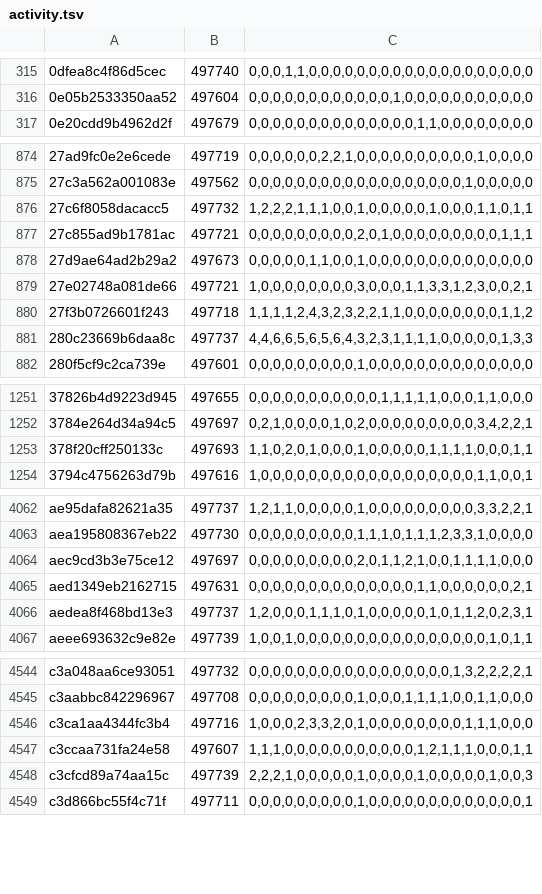
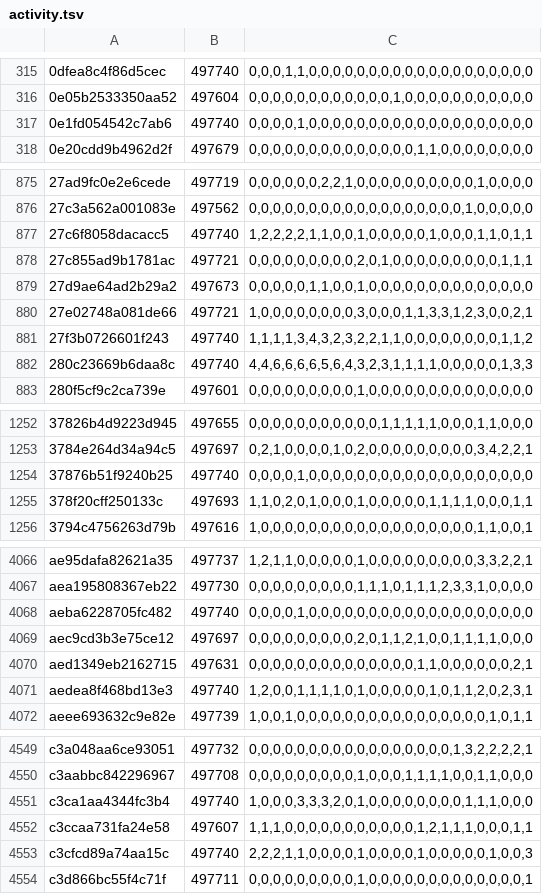
Before and after one commit to natanforestree/finals-radar, a TSV file: state/activity.tsv, drawn as a sheet; only a part is shown, gaps mark what is left out; the diff covers the shown part only.

```diff
--- a/state/activity.tsv
+++ b/state/activity.tsv
@@ -316,2 +316,3 @@
 0e05b2533350aa52	497604	0,0,0,0,0,0,0,0,0,0,0,0,1,0,0,0,0,0,0,0,0,0,0,0
+0e1fd054542c7ab6	497740	0,0,0,0,1,0,0,0,0,0,0,0,0,0,0,0,0,0,0,0,0,0,0,0
 0e20cdd9b4962d2f	497679	0,0,0,0,0,0,0,0,0,0,0,0,0,0,1,1,0,0,0,0,0,0,0,0
@@ -875,3 +876,3 @@
 27c3a562a001083e	497562	0,0,0,0,0,0,0,0,0,0,0,0,0,0,0,0,0,0,1,0,0,0,0,0
-27c6f8058dacacc5	497732	1,2,2,2,1,1,1,0,0,1,0,0,0,0,0,1,0,0,0,1,1,0,1,1
+27c6f8058dacacc5	497740	1,2,2,2,2,1,1,0,0,1,0,0,0,0,0,1,0,0,0,1,1,0,1,1
 27c855ad9b1781ac	497721	0,0,0,0,0,0,0,0,0,2,0,1,0,0,0,0,0,0,0,0,0,1,1,1
@@ -879,4 +880,4 @@
 27e02748a081de66	497721	1,0,0,0,0,0,0,0,0,3,0,0,0,1,1,3,3,1,2,3,0,0,2,1
-27f3b0726601f243	497718	1,1,1,1,2,4,3,2,3,2,2,1,1,0,0,0,0,0,0,0,0,1,1,2
-280c23669b6daa8c	497737	4,4,6,6,5,6,5,6,4,3,2,3,1,1,1,1,0,0,0,0,0,1,3,3
+27f3b0726601f243	497740	1,1,1,1,3,4,3,2,3,2,2,1,1,0,0,0,0,0,0,0,0,1,1,2
+280c23669b6daa8c	497740	4,4,6,6,6,6,5,6,4,3,2,3,1,1,1,1,0,0,0,0,0,1,3,3
 280f5cf9c2ca739e	497601	0,0,0,0,0,0,0,0,0,1,0,0,0,0,0,0,0,0,0,0,0,0,0,0
@@ -1252,2 +1253,3 @@
 3784e264d34a94c5	497697	0,2,1,0,0,0,0,1,0,2,0,0,0,0,0,0,0,0,0,3,4,2,2,1
+37876b51f9240b25	497740	0,0,0,0,1,0,0,0,0,0,0,0,0,0,0,0,0,0,0,0,0,0,0,0
 378f20cff250133c	497693	1,1,0,2,0,1,0,0,0,1,0,0,0,0,0,1,1,1,1,0,0,0,1,1
@@ -4063,5 +4067,6 @@ ae95dafa82621a35	497737	1,2,1,1,0,0,0,0,0,1,0,0,0,0,0,0,0,0,0,3,3,2,2,1
 aea195808367eb22	497730	0,0,0,0,0,0,0,0,0,1,1,1,0,1,1,1,2,3,3,1,0,0,0,0
+aeba6228705fc482	497740	0,0,0,0,1,0,0,0,0,0,0,0,0,0,0,0,0,0,0,0,0,0,0,0
 aec9cd3b3e75ce12	497697	0,0,0,0,0,0,0,0,0,2,0,1,1,2,1,0,0,1,1,1,1,0,0,0
 aed1349eb2162715	497631	0,0,0,0,0,0,0,0,0,0,0,0,0,0,1,1,0,0,0,0,0,0,2,1
-aedea8f468bd13e3	497737	1,2,0,0,0,1,1,1,0,1,0,0,0,0,0,1,0,1,1,2,0,2,3,1
+aedea8f468bd13e3	497740	1,2,0,0,1,1,1,1,0,1,0,0,0,0,0,1,0,1,1,2,0,2,3,1
 aeee693632c9e82e	497739	1,0,0,1,0,0,0,0,0,0,0,0,0,0,0,0,0,0,0,0,1,0,1,1
@@ -4545,5 +4550,5 @@ c3a048aa6ce93051	497732	0,0,0,0,0,0,0,0,0,0,0,0,0,0,0,0,0,1,3,2,2,2,2,1
 c3aabbc842296967	497708	0,0,0,0,0,0,0,0,0,1,0,0,0,1,1,1,1,0,0,1,1,0,0,0
-c3ca1aa4344fc3b4	497716	1,0,0,0,2,3,3,2,0,1,0,0,0,0,0,0,0,0,1,1,1,0,0,0
+c3ca1aa4344fc3b4	497740	1,0,0,0,3,3,3,2,0,1,0,0,0,0,0,0,0,0,1,1,1,0,0,0
 c3ccaa731fa24e58	497607	1,1,1,0,0,0,0,0,0,0,0,0,0,0,1,2,1,1,1,0,0,0,1,1
-c3cfcd89a74aa15c	497739	2,2,2,1,0,0,0,0,0,1,0,0,0,0,1,0,0,0,0,0,1,0,0,3
+c3cfcd89a74aa15c	497740	2,2,2,1,1,0,0,0,0,1,0,0,0,0,1,0,0,0,0,0,1,0,0,3
 c3d866bc55f4c71f	497711	0,0,0,0,0,0,0,0,0,1,0,0,0,0,0,0,0,0,0,0,0,0,0,1
```
Also changed, not shown: 4 added rows and 100 edited cells elsewhere in this file, state/scores.tsv, 4 other files.
